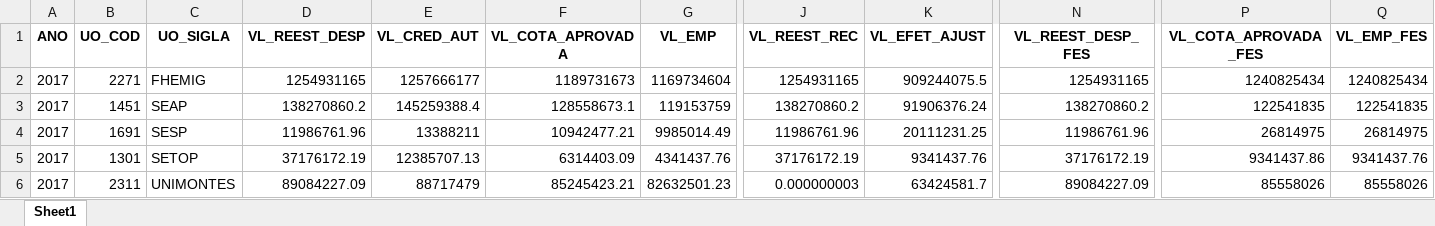
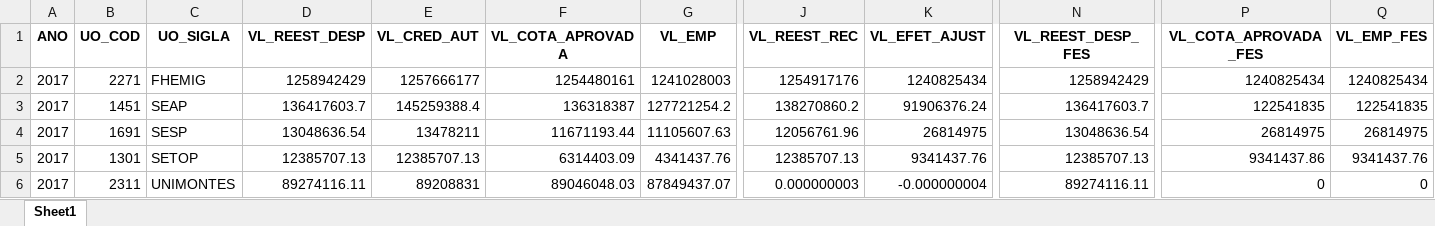
Before and after one commit to fjuniorr/encerramento_2017, an Excel workbook: reports/repasse_fes.xlsx, sheet Sheet1, drawn as a sheet; only a part is shown, gaps mark what is left out; values as stored, in another font and other column widths than the file's, no borders; the diff covers the shown part only; the diff names each change by its address in the sheet, - before the commit and + after, or states it on an @@ line.

```diff
--- a/reports/repasse_fes.xlsx (sheet Sheet1)
+++ b/reports/repasse_fes.xlsx (sheet Sheet1)
-D2 (VL_REEST_DESP): 1254931165
+D2 (VL_REEST_DESP): 1258942429
-F2 (VL_COTA_APROVADA): 1189731673
+F2 (VL_COTA_APROVADA): 1254480161
-G2 (VL_EMP): 1169734604
+G2 (VL_EMP): 1241028003
-J2 (VL_REEST_REC): 1254931165
+J2 (VL_REEST_REC): 1254917176
-K2 (VL_EFET_AJUST): 909244075.5
+K2 (VL_EFET_AJUST): 1240825434
-N2 (VL_REEST_DESP_FES): 1254931165
+N2 (VL_REEST_DESP_FES): 1258942429
-D3 (VL_REEST_DESP): 138270860.2
+D3 (VL_REEST_DESP): 136417603.7
-F3 (VL_COTA_APROVADA): 128558673.1
+F3 (VL_COTA_APROVADA): 136318387
-G3 (VL_EMP): 119153759
+G3 (VL_EMP): 127721254.2
-N3 (VL_REEST_DESP_FES): 138270860.2
+N3 (VL_REEST_DESP_FES): 136417603.7
-D4 (VL_REEST_DESP): 11986761.96
+D4 (VL_REEST_DESP): 13048636.54
-E4 (VL_CRED_AUT): 13388211
+E4 (VL_CRED_AUT): 13478211
-F4 (VL_COTA_APROVADA): 10942477.21
+F4 (VL_COTA_APROVADA): 11671193.44
-G4 (VL_EMP): 9985014.49
+G4 (VL_EMP): 11105607.63
-J4 (VL_REEST_REC): 11986761.96
+J4 (VL_REEST_REC): 12056761.96
-K4 (VL_EFET_AJUST): 20111231.25
+K4 (VL_EFET_AJUST): 26814975
-N4 (VL_REEST_DESP_FES): 11986761.96
+N4 (VL_REEST_DESP_FES): 13048636.54
-D5 (VL_REEST_DESP): 37176172.19
+D5 (VL_REEST_DESP): 12385707.13
-J5 (VL_REEST_REC): 37176172.19
+J5 (VL_REEST_REC): 12385707.13
-N5 (VL_REEST_DESP_FES): 37176172.19
+N5 (VL_REEST_DESP_FES): 12385707.13
-D6 (VL_REEST_DESP): 89084227.09
+D6 (VL_REEST_DESP): 89274116.11
-E6 (VL_CRED_AUT): 88717479
+E6 (VL_CRED_AUT): 89208831
-F6 (VL_COTA_APROVADA): 85245423.21
+F6 (VL_COTA_APROVADA): 89046048.03
-G6 (VL_EMP): 82632501.23
+G6 (VL_EMP): 87849437.07
-K6 (VL_EFET_AJUST): 63424581.7
+K6 (VL_EFET_AJUST): -0.000000004
-N6 (VL_REEST_DESP_FES): 89084227.09
+N6 (VL_REEST_DESP_FES): 89274116.11
-P6 (VL_COTA_APROVADA_FES): 85558026
+P6 (VL_COTA_APROVADA_FES): 0
-Q6 (VL_EMP_FES): 85558026
+Q6 (VL_EMP_FES): 0
```
Also changed, not shown: 17 edited cells elsewhere in this sheet, reports/metadados.xlsx, reports/necessidade_aporte_asps.xlsx, 8 other files.
